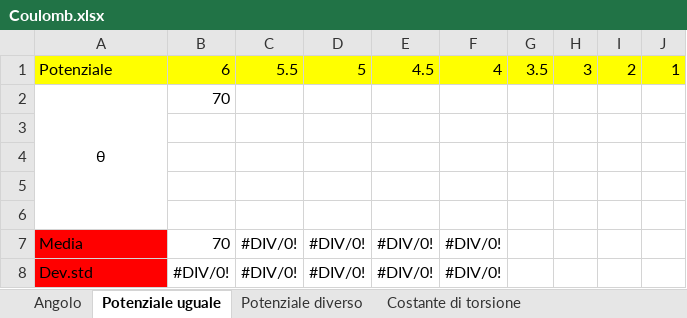
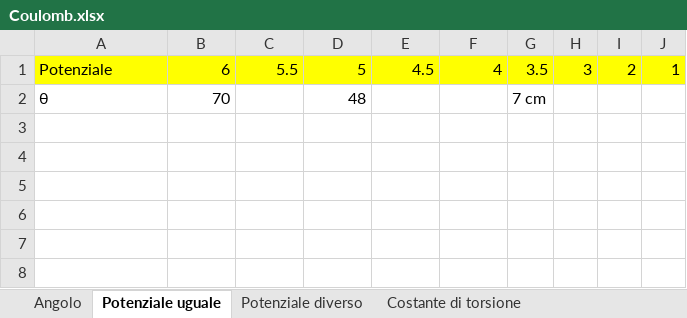
Before and after one commit to matteodeclich/Esperienze-in-laboratorio, an Excel workbook: Coulomb.xlsx, sheet Potenziale uguale, drawn as a sheet; values as stored, in another font and other column widths than the file's, no borders; the diff names each change by its address in the sheet, - before the commit and + after, or states it on an @@ line.

Commit message:
Aggiornamento file excel

```diff
--- a/Coulomb.xlsx (sheet Potenziale uguale)
+++ b/Coulomb.xlsx (sheet Potenziale uguale)
-A2 alignment: center
+A2 alignment: left
-A2:A6 merged
-D2: (empty)
+D2: 48
-G2: (empty)
+G2: 7 cm
-row 3: (empty)
-row 4: (empty)
-row 5: (empty)
-row 6: (empty)
-row 7: Media | 70 | #DIV/0! | #DIV/0! | #DIV/0! | #DIV/0!
-row 8: Dev.std | #DIV/0! | #DIV/0! | #DIV/0! | #DIV/0! | #DIV/0!
```
Also changed, not shown: sheet Angolo.
